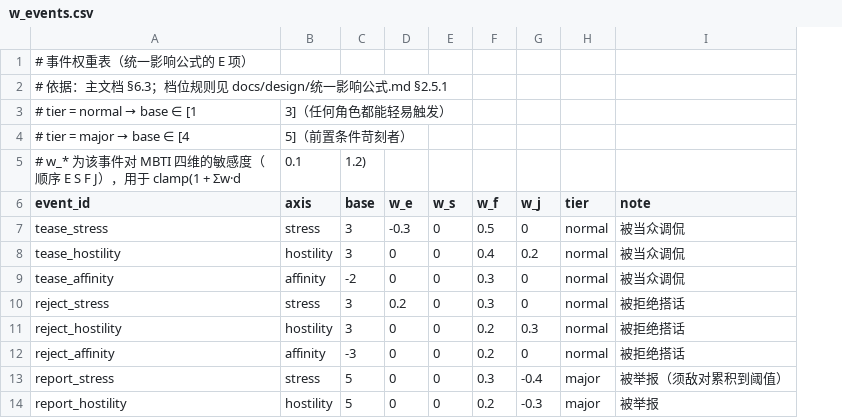
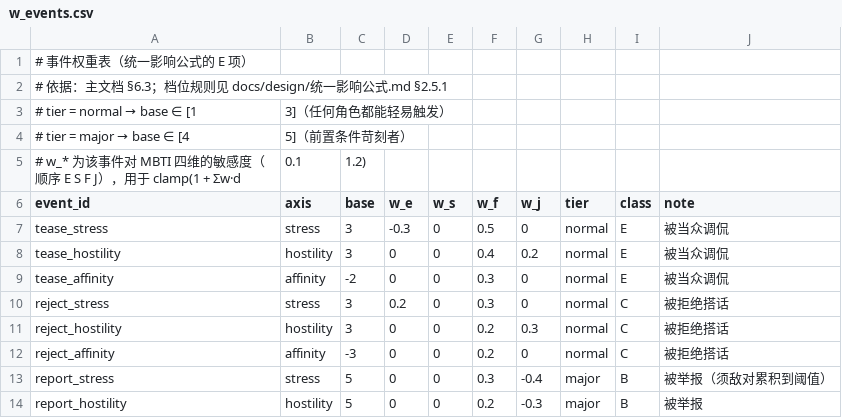
Before and after one commit to jx321720396/Ten-minutes-after-class, a CSV file: data/balance/w_events.csv, drawn as a sheet; only a part is shown; the diff names each change by its address in the sheet, - before the commit and + after, or states it on an @@ line.

```diff
--- a/data/balance/w_events.csv
+++ b/data/balance/w_events.csv
+column I (class), rows 7-14: E | E | E | C | C | C | B | B
```
Also changed, not shown: data/rules/behavior_thresholds.csv, 5 other files.
